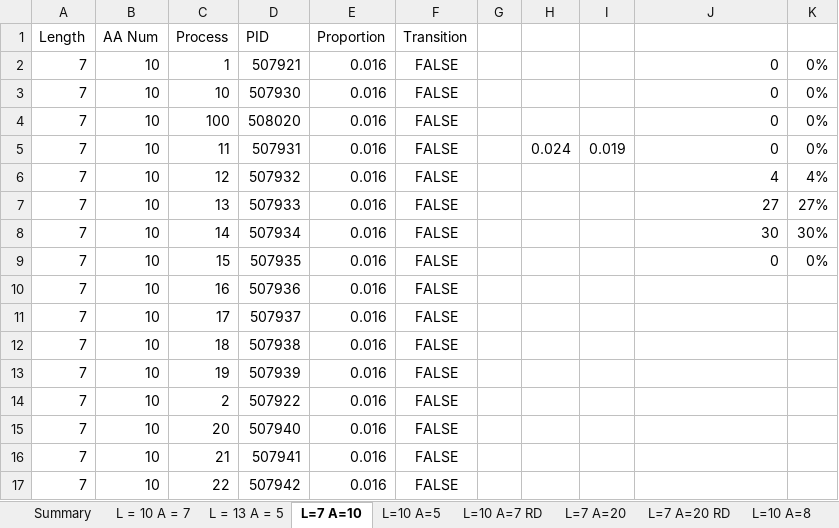
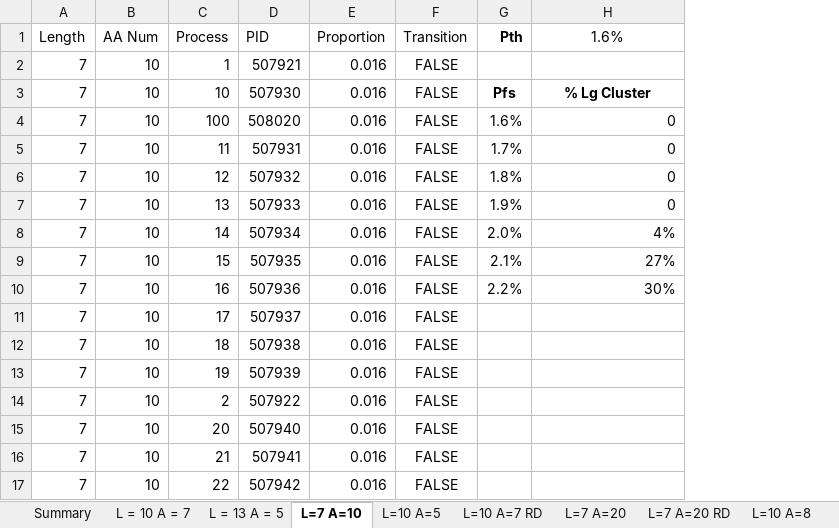
Before and after one commit to drbjmiller/Sequence-Space, an Excel workbook: Simulation Data.xlsx, sheet L=7 A=10, drawn as a sheet; only a part is shown; values as stored, in another font and other column widths than the file's, no borders; removed rows and columns are numbered as before the commit, all else as after; the diff names each change by its address in the sheet, - before the commit and + after, or states it on an @@ line.

```diff
--- a/Simulation Data.xlsx (sheet L=7 A=10)
+++ b/Simulation Data.xlsx (sheet L=7 A=10)
-column G, empty
-column H, row 5: 0.024
-column I, row 5: 0.019
+column G (Pth), rows 3-10: Pfs | 1.6% | 1.7% | 1.8% | 1.9% | 2.0% | 2.1% | 2.2%
-column K, rows 2-9: 0% | 0% | 0% | 0% | 4% | 27% | 30% | 0%
-H1: (empty)
+H1: 1.6%
-H2 (1.6%): 0
+H2 (1.6%): (empty)
-H3 (1.6%): 0
+H3 (1.6%): % Lg Cluster
@@ H3 bold: off → on, alignment: right → center @@
-H6 (1.6%): 4
+H6 (1.6%): 0
-H7 (1.6%): 27
+H7 (1.6%): 0
-H8 (1.6%): 30
+H8 (1.6%): 4%
-H9 (1.6%): 0
+H9 (1.6%): 27%
-H10 (1.6%): (empty)
+H10 (1.6%): 30%
```
Also changed, not shown: sheet L=7 A=20 RD, sheet L=10 A=8, sheet L=7 A=20, sheet L=10 A=5, sheet Summary, sheet L=10 A=7 RD, formulas that keep their value.
